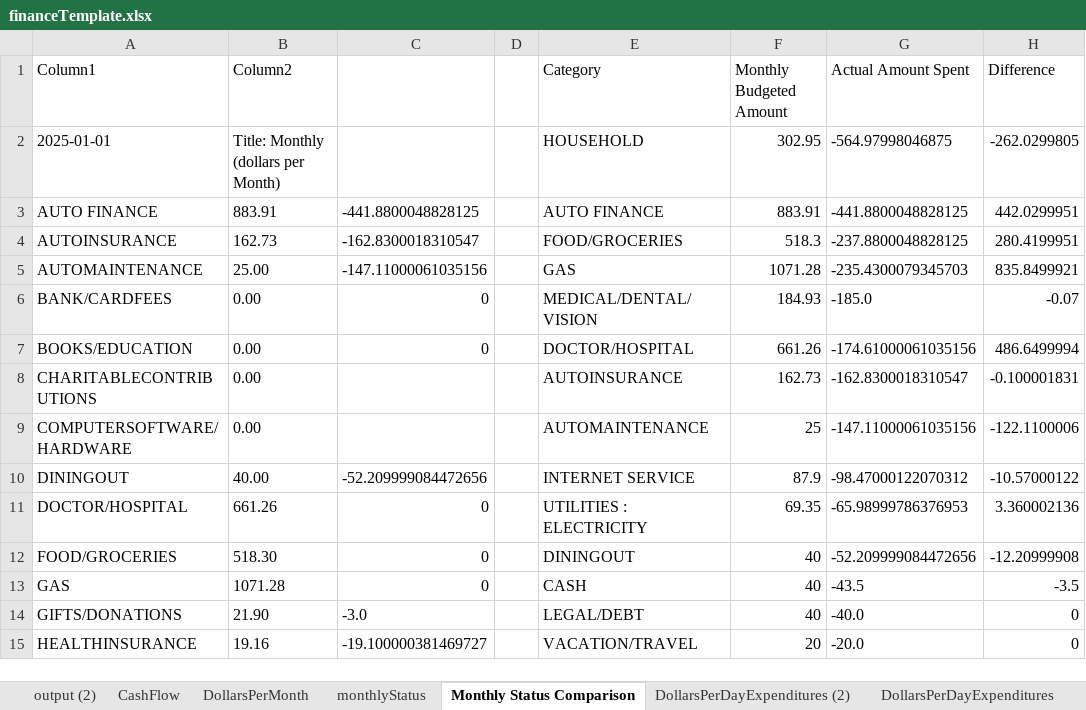
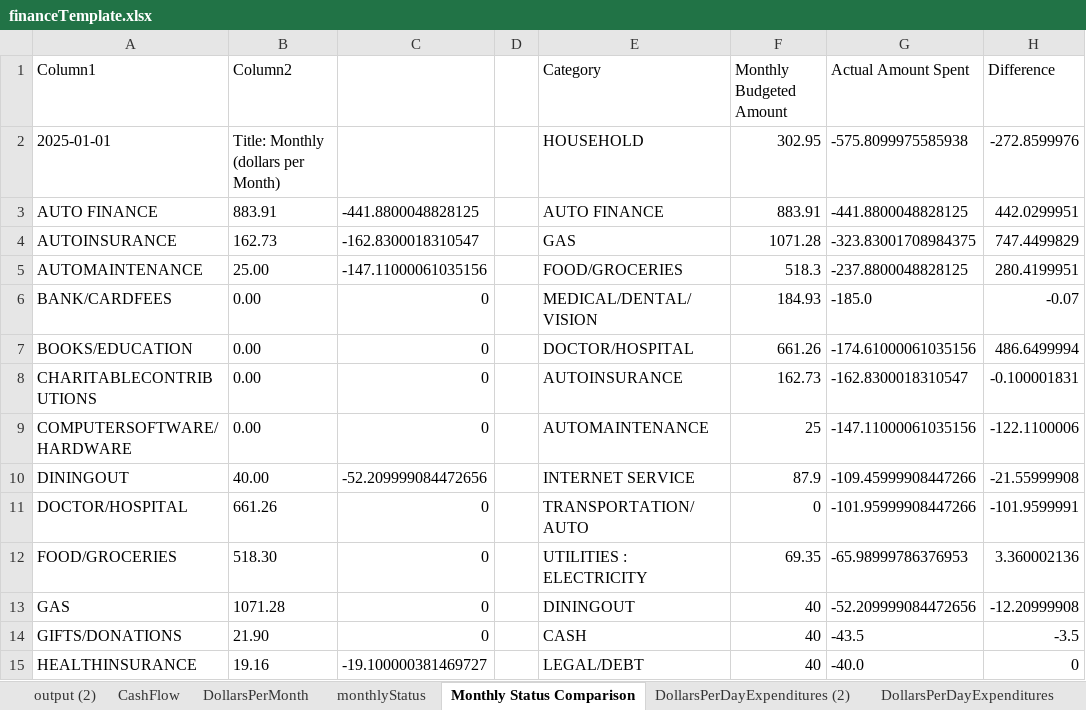
Before and after one commit to jbyrnescu/finance, an Excel workbook: financeTemplate.xlsx, sheet Monthly Status Comparison, drawn as a sheet; only a part is shown; values as stored, in another font and other column widths than the file's, no borders; conditional formats not drawn; the diff covers the shown part only; the diff names each change by its address in the sheet, - before the commit and + after, or states it on an @@ line.

Commit message:
added spending analysis from monthly budget ideas to documentation

```diff
--- a/financeTemplate.xlsx (sheet Monthly Status Comparison)
+++ b/financeTemplate.xlsx (sheet Monthly Status Comparison)
-G2 (Actual Amount Spent): -564.97998046875
+G2 (Actual Amount Spent): -575.8099975585938
-H2 (Difference): -262.0299805
+H2 (Difference): -272.8599976
-E4 (Category): FOOD/GROCERIES
+E4 (Category): GAS
-F4 (Monthly Budgeted Amount): 518.3
+F4 (Monthly Budgeted Amount): 1071.28
-G4 (Actual Amount Spent): -237.8800048828125
+G4 (Actual Amount Spent): -323.83001708984375
-H4 (Difference): 280.4199951
+H4 (Difference): 747.4499829
-E5 (Category): GAS
+E5 (Category): FOOD/GROCERIES
-F5 (Monthly Budgeted Amount): 1071.28
+F5 (Monthly Budgeted Amount): 518.3
-G5 (Actual Amount Spent): -235.4300079345703
+G5 (Actual Amount Spent): -237.8800048828125
-H5 (Difference): 835.8499921
+H5 (Difference): 280.4199951
-C8:C9: (empty)
+C8:C9: 0
-G10 (Actual Amount Spent): -98.47000122070312
+G10 (Actual Amount Spent): -109.45999908447266
-H10 (Difference): -10.57000122
+H10 (Difference): -21.55999908
-E11 (Category): UTILITIES : ELECTRICITY
+E11 (Category): TRANSPORTATION/AUTO
-F11 (Monthly Budgeted Amount): 69.35
+F11 (Monthly Budgeted Amount): 0
-G11 (Actual Amount Spent): -65.98999786376953
+G11 (Actual Amount Spent): -101.95999908447266
-H11 (Difference): 3.360002136
+H11 (Difference): -101.9599991
-E12 (Category): DININGOUT
+E12 (Category): UTILITIES : ELECTRICITY
-F12 (Monthly Budgeted Amount): 40
+F12 (Monthly Budgeted Amount): 69.35
-G12 (Actual Amount Spent): -52.209999084472656
+G12 (Actual Amount Spent): -65.98999786376953
-H12 (Difference): -12.20999908
+H12 (Difference): 3.360002136
-E13 (Category): CASH
+E13 (Category): DININGOUT
-G13 (Actual Amount Spent): -43.5
+G13 (Actual Amount Spent): -52.209999084472656
-H13 (Difference): -3.5
+H13 (Difference): -12.20999908
-C14: -3.0
+C14: 0
-E14 (Category): LEGAL/DEBT
+E14 (Category): CASH
-G14 (Actual Amount Spent): -40.0
+G14 (Actual Amount Spent): -43.5
-H14 (Difference): 0
+H14 (Difference): -3.5
-E15 (Category): VACATION/TRAVEL
+E15 (Category): LEGAL/DEBT
-F15 (Monthly Budgeted Amount): 20
+F15 (Monthly Budgeted Amount): 40
-G15 (Actual Amount Spent): -20.0
+G15 (Actual Amount Spent): -40.0
```
Also changed, not shown: 2 added rows, 2 removed rows and 27 edited cells elsewhere in this sheet, sheet CashFlow, sheet Gas Mileage Accountability, sheet monthlyStatus, sheet output (2), sheet Budget all Txns, sheet BudgetPieChart, 2 more sheets, formulas that keep their value, charts or pictures.
